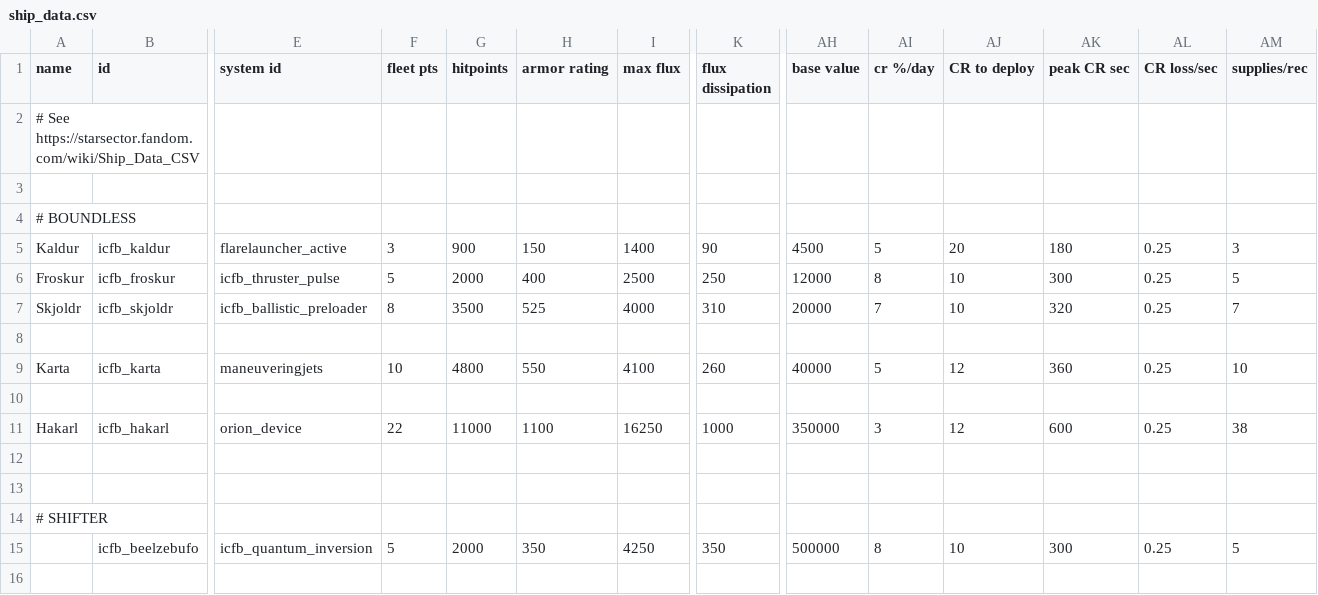
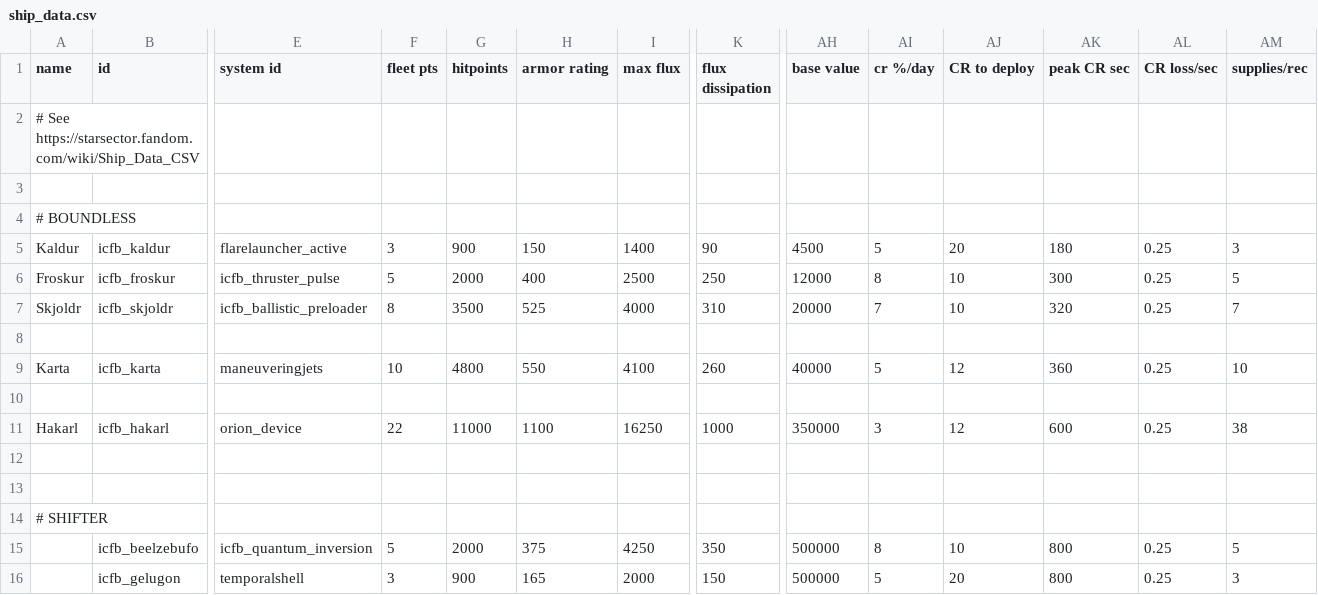
Before and after one commit to JohnShmo/Project_ItCameFromBeyond, a CSV file: data/hulls/ship_data.csv, drawn as a sheet; only a part is shown, gaps mark what is left out; rows hold the shown columns only; the diff names each change by its address in the sheet, - before the commit and + after, or states it on an @@ line.

Commit message:
Gelugon added

```diff
--- a/data/hulls/ship_data.csv
+++ b/data/hulls/ship_data.csv
-H15 (armor rating): 350
+H15 (armor rating): 375
-AK15 (peak CR sec): 300
+AK15 (peak CR sec): 800
+row 16:  | icfb_gelugon | temporalshell | 3 | 900 | 165 | 2000 | 150 | 500000 | 5 | 20 | 800 | 0.25 | 3
```
Also changed, not shown: data/campaign/sim_opponents_dev.csv, 3 other files.
